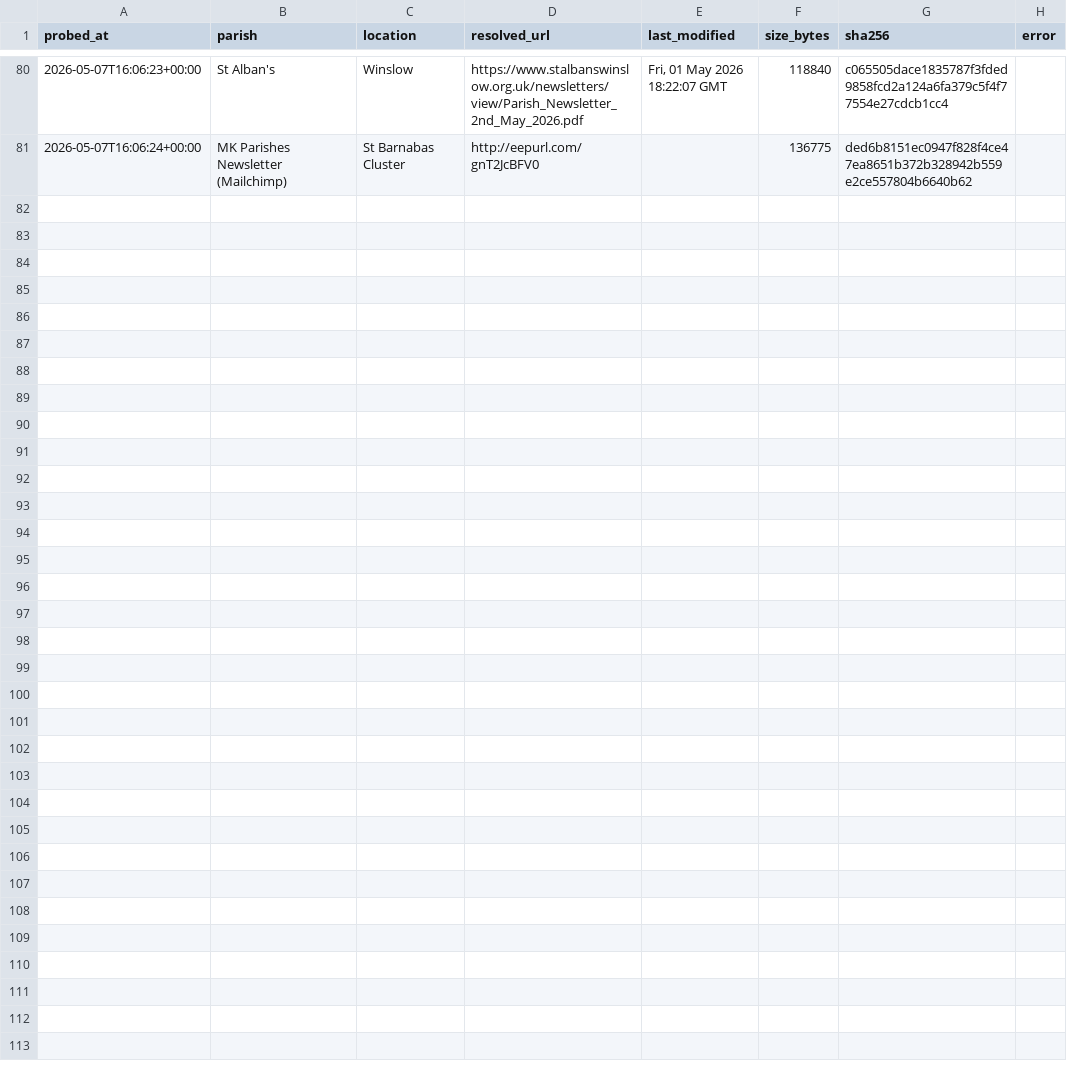
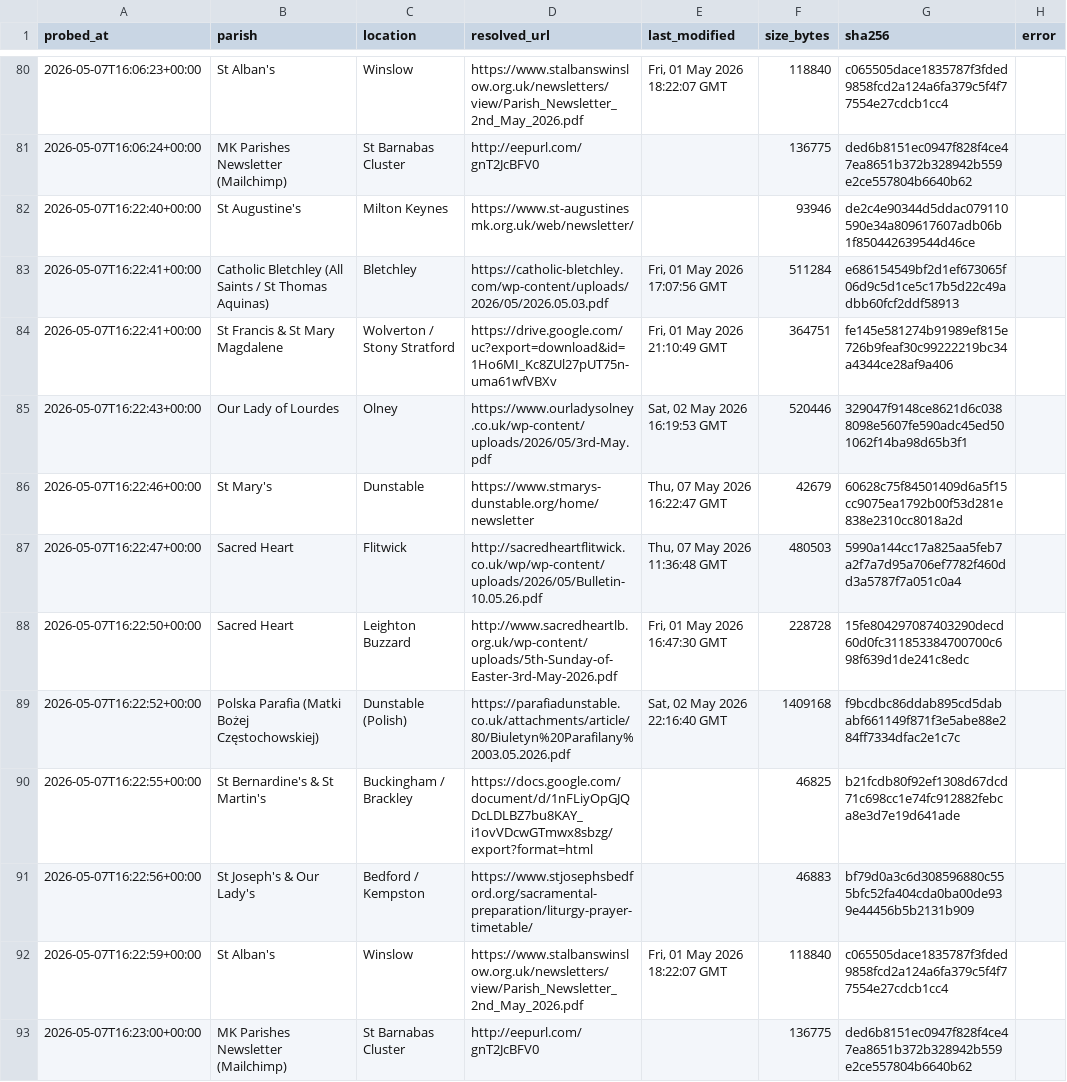
Before and after one commit to sabinjose/mkmasstimings, a CSV file: data/update_log.csv, drawn as a sheet; only a part is shown, gaps mark what is left out.

```diff
--- a/data/update_log.csv
+++ b/data/update_log.csv
@@ -81 +81,13 @@ probed_at,parish,location,resolved_url,last_modified,size_bytes,sha256,error
 2026-05-07T16:06:24+00:00,MK Parishes Newsletter (Mailchimp),St Barnabas Cluster,http://eepurl.com/gnT2JcBFV0,,136775,ded6b8151ec0947f828f4ce47ea8651b372b328942b559e2ce557804b6640b62,
+2026-05-07T16:22:40+00:00,St Augustine's,Milton Keynes,https://www.st-augustinesmk.org.uk/web/newsletter/,,93946,de2c4e90344d5ddac079110590e34a809617607adb06b1f850442639544d46ce,
+2026-05-07T16:22:41+00:00,Catholic Bletchley (All Saints / St Thomas Aquinas),Bletchley,https://catholic-bletchley.com/wp-content/uploads/2026/05/2026.05.03.pdf,"Fri, 01 May 2026 17:07:56 GMT",511284,e686154549bf2d1ef673065f06d9c5d1ce5c17b5d22c49adbb60fcf2ddf58913,
+2026-05-07T16:22:41+00:00,St Francis & St Mary Magdalene,Wolverton / Stony Stratford,https://drive.google.com/uc?export=download&id=1Ho6MI_Kc8ZUl27pUT75n-uma61wfVBXv,"Fri, 01 May 2026 21:10:49 GMT",364751,fe145e581274b91989ef815e726b9feaf30c99222219bc34a4344ce28af9a406,
+2026-05-07T16:22:43+00:00,Our Lady of Lourdes,Olney,https://www.ourladysolney.co.uk/wp-content/uploads/2026/05/3rd-May.pdf,"Sat, 02 May 2026 16:19:53 GMT",520446,329047f9148ce8621d6c0388098e5607fe590adc45ed501062f14ba98d65b3f1,
+2026-05-07T16:22:46+00:00,St Mary's,Dunstable,https://www.stmarys-dunstable.org/home/newsletter,"Thu, 07 May 2026 16:22:47 GMT",42679,60628c75f84501409d6a5f15cc9075ea1792b00f53d281e838e2310cc8018a2d,
+2026-05-07T16:22:47+00:00,Sacred Heart,Flitwick,http://sacredheartflitwick.co.uk/wp/wp-content/uploads/2026/05/Bulletin-10.05.26.pdf,"Thu, 07 May 2026 11:36:48 GMT",480503,5990a144cc17a825aa5feb7a2f7a7d95a706ef7782f460dd3a5787f7a051c0a4,
+2026-05-07T16:22:50+00:00,Sacred Heart,Leighton Buzzard,http://www.sacredheartlb.org.uk/wp-content/uploads/5th-Sunday-of-Easter-3rd-May-2026.pdf,"Fri, 01 May 2026 16:47:30 GMT",228728,15fe804297087403290decd60d0fc311853384700700c698f639d1de241c8edc,
+2026-05-07T16:22:52+00:00,Polska Parafia (Matki Bożej Częstochowskiej),Dunstable (Polish),https://parafiadunstable.co.uk/attachments/article/80/Biuletyn%20Parafilany%2003.05.2026.pdf,"Sat, 02 May 2026 22:16:40 GMT",1409168,f9bcdbc86ddab895cd5dababf661149f871f3e5abe88e284ff7334dfac2e1c7c,
+2026-05-07T16:22:55+00:00,St Bernardine's & St Martin's,Buckingham / Brackley,https://docs.google.com/document/d/1nFLiyOpGJQDcLDLBZ7bu8KAY_i1ovVDcwGTmwx8sbzg/export?format=html,,46825,b21fcdb80f92ef1308d67dcd71c698cc1e74fc912882febca8e3d7e19d641ade,
+2026-05-07T16:22:56+00:00,St Joseph's & Our Lady's,Bedford / Kempston,https://www.stjosephsbedford.org/sacramental-preparation/liturgy-prayer-timetable/,,46883,bf79d0a3c6d308596880c555bfc52fa404cda0ba00de939e44456b5b2131b909,
+2026-05-07T16:22:59+00:00,St Alban's,Winslow,https://www.stalbanswinslow.org.uk/newsletters/view/Parish_Newsletter_2nd_May_2026.pdf,"Fri, 01 May 2026 18:22:07 GMT",118840,c065505dace1835787f3fded9858fcd2a124a6fa379c5f4f77554e27cdcb1cc4,
+2026-05-07T16:23:00+00:00,MK Parishes Newsletter (Mailchimp),St Barnabas Cluster,http://eepurl.com/gnT2JcBFV0,,136775,ded6b8151ec0947f828f4ce47ea8651b372b328942b559e2ce557804b6640b62,
```
Also changed, not shown: 1 other file.
